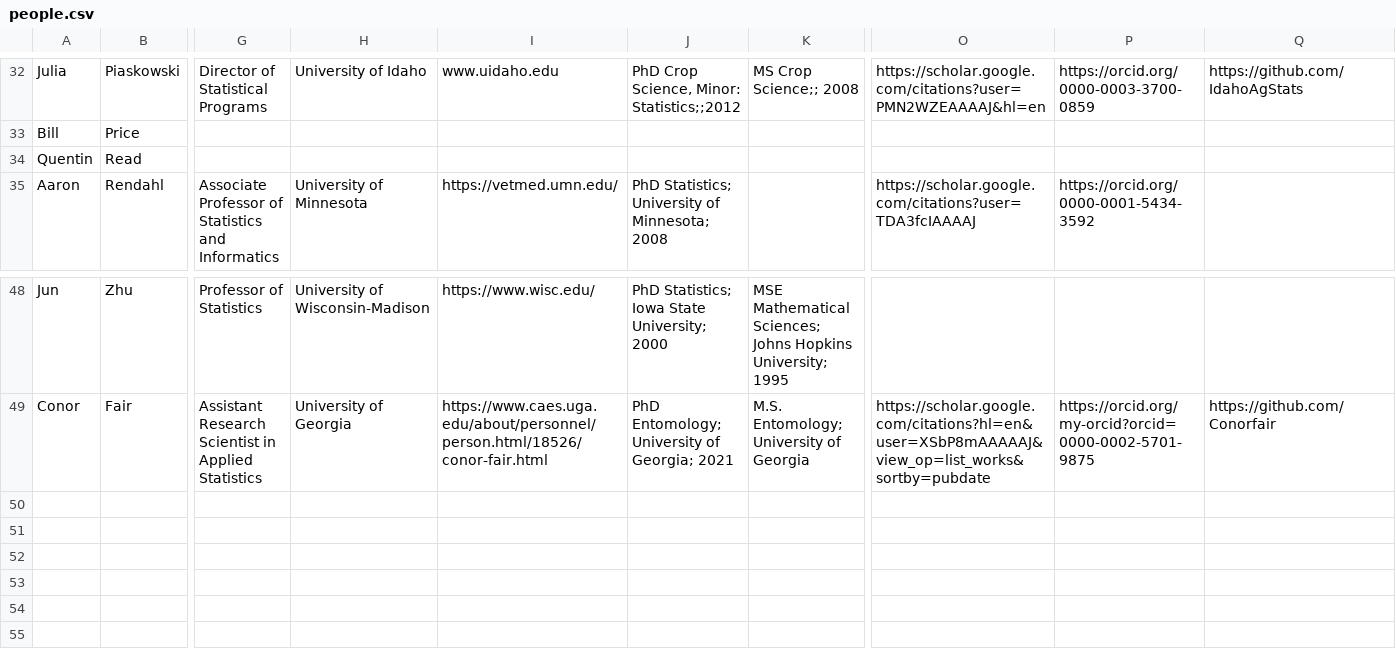
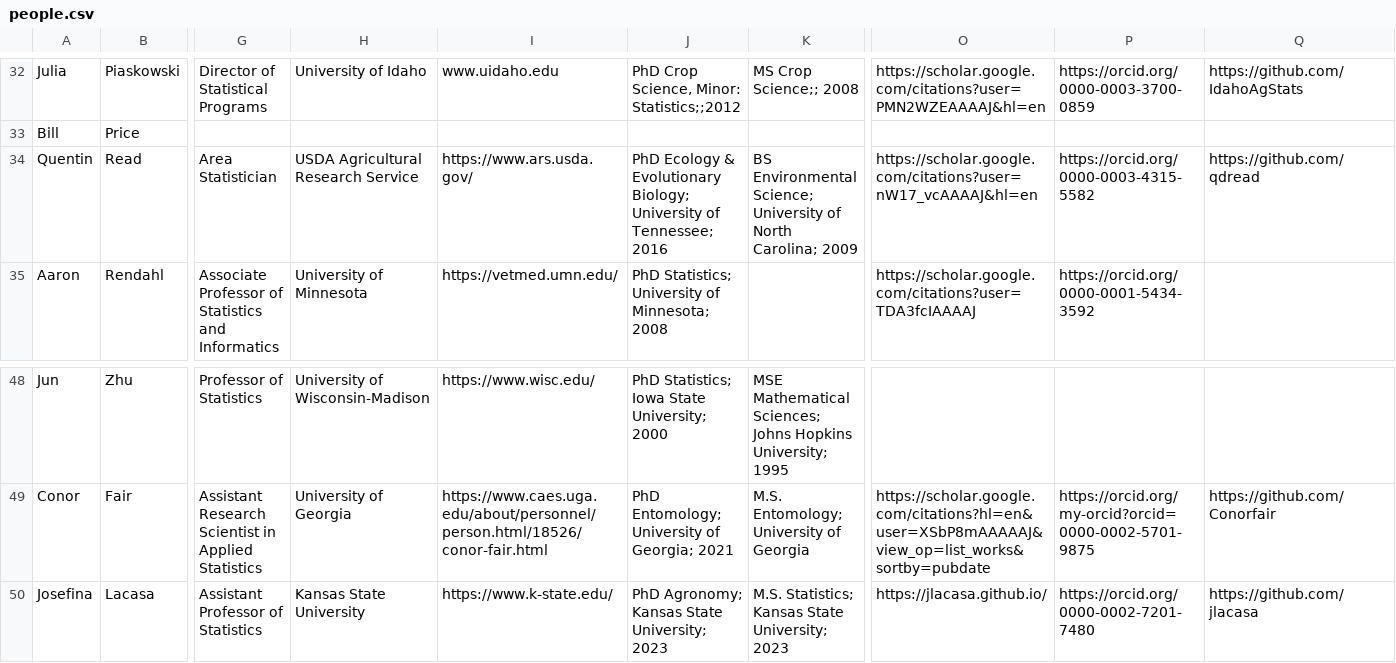
Before and after one commit to NCCC170/nccc170-website, a CSV file: R/people.csv, drawn as a sheet; only a part is shown, gaps mark what is left out; rows hold the shown columns only; the diff covers the shown part only; the diff names each change by its address in the sheet, - before the commit and + after, or states it on an @@ line.

Commit message:
Add Quentin Read and Josefina Lacasa

```diff
--- a/R/people.csv
+++ b/R/people.csv
-G34: (empty)
+G34: Area Statistician
-H34: (empty)
+H34: USDA Agricultural Research Service
-I34: (empty)
+I34: https://www.ars.usda.gov/
-J34: (empty)
+J34: PhD Ecology & Evolutionary Biology; University of Tennessee; 2016
-K34: (empty)
+K34: BS Environmental Science; University of North Carolina; 2009
-O34: (empty)
+O34: https://scholar.google.com/citations?user=nW17_vcAAAAJ&hl=en
-P34: (empty)
+P34: https://orcid.org/0000-0003-4315-5582
-Q34: (empty)
+Q34: https://github.com/qdread
+row 50: Josefina | Lacasa | Assistant Professor of Statistics | Kansas State University | https://www.k-state.edu/ | PhD Agronomy; Kansas State University; 2023 | M.S. Statistics; Kansas State University; 2023 | https://jlacasa.github.io/ | https://orcid.org/0000-0002-7201-7480 | https://github.com/jlacasa
```
Also changed, not shown: 5 edited cells elsewhere in this file.
